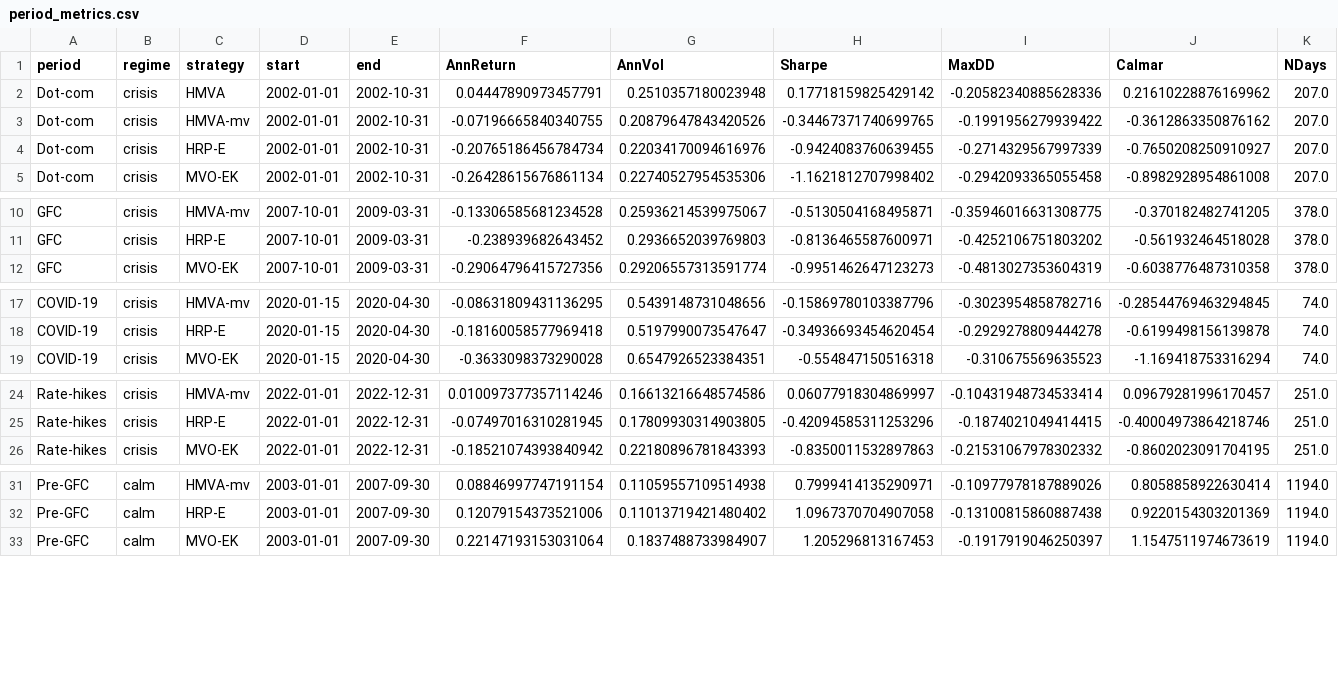
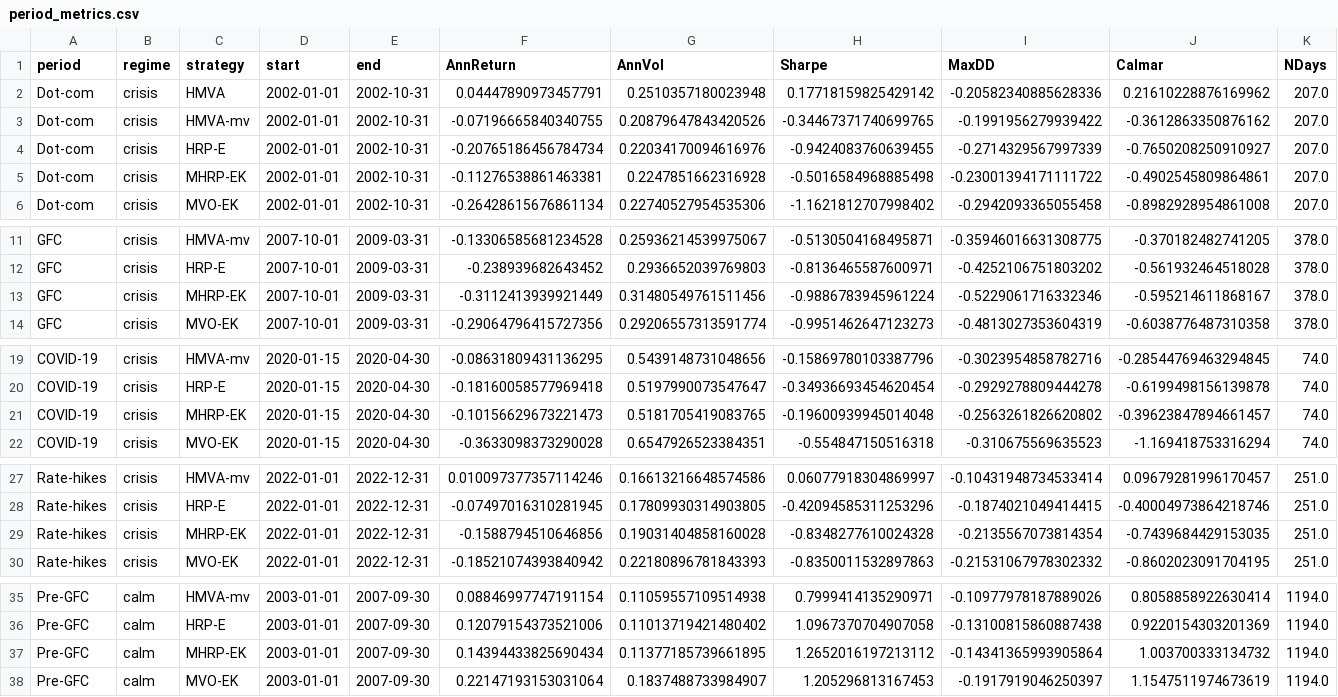
Before and after one commit to Developer-KI/BSc-Thesis, a CSV file: results/crisis_analysis/period_metrics.csv, drawn as a sheet; only a part is shown, gaps mark what is left out; the diff covers the shown part only.

Commit message:
Add Sharpe-based MHRP HRP option
Extend HRP implementation to support a Sharpe-proportional bisection: hrp_weights now accepts a mu vector and bisect_method ('vol' | 'sharpe') and falls back to variance if cluster Sharpe is non-positive. The hrp_strategy factory gained bisect_method and ewma_halflife options, uses mu_BL_trend for Sharpe bisection, and wires KF smoothing to use the return signal when appropriate. Register a new MHRP-EK strategy in the CRSP strategy set and include it in the analysis STRATEGIES list. Re-generate/commit updated backtest result artifacts and adjust a subplot_order to include SPY-100.

```diff
--- a/results/crisis_analysis/period_metrics.csv
+++ b/results/crisis_analysis/period_metrics.csv
@@ -4,2 +4,3 @@ Dot-com,crisis,HMVA-mv,2002-01-01,2002-10-31,-0.07196665840340755,0.208796478434
 Dot-com,crisis,HRP-E,2002-01-01,2002-10-31,-0.20765186456784734,0.22034170094616976,-0.9424083760639455,-0.2714329567997339,-0.7650208250910927,207.0
+Dot-com,crisis,MHRP-EK,2002-01-01,2002-10-31,-0.11276538861463381,0.2247851662316928,-0.5016584968885498,-0.23001394171111722,-0.4902545809864861,207.0
 Dot-com,crisis,MVO-EK,2002-01-01,2002-10-31,-0.26428615676861134,0.22740527954535306,-1.1621812707998402,-0.2942093365055458,-0.8982928954861008,207.0
@@ -11,2 +12,3 @@ GFC,crisis,HMVA-mv,2007-10-01,2009-03-31,-0.13306585681234528,0.2593621453997506
 GFC,crisis,HRP-E,2007-10-01,2009-03-31,-0.238939682643452,0.2936652039769803,-0.8136465587600971,-0.4252106751803202,-0.561932464518028,378.0
+GFC,crisis,MHRP-EK,2007-10-01,2009-03-31,-0.3112413939921449,0.31480549761511456,-0.9886783945961224,-0.5229061716332346,-0.595214611868167,378.0
 GFC,crisis,MVO-EK,2007-10-01,2009-03-31,-0.29064796415727356,0.29206557313591774,-0.9951462647123273,-0.4813027353604319,-0.6038776487310358,378.0
@@ -18,2 +20,3 @@ COVID-19,crisis,HMVA-mv,2020-01-15,2020-04-30,-0.08631809431136295,0.54391487310
 COVID-19,crisis,HRP-E,2020-01-15,2020-04-30,-0.18160058577969418,0.5197990073547647,-0.34936693454620454,-0.2929278809444278,-0.6199498156139878,74.0
+COVID-19,crisis,MHRP-EK,2020-01-15,2020-04-30,-0.10156629673221473,0.5181705419083765,-0.19600939945014048,-0.2563261826620802,-0.39623847894661457,74.0
 COVID-19,crisis,MVO-EK,2020-01-15,2020-04-30,-0.3633098373290028,0.6547926523384351,-0.554847150516318,-0.310675569635523,-1.169418753316294,74.0
@@ -25,2 +28,3 @@ Rate-hikes,crisis,HMVA-mv,2022-01-01,2022-12-31,0.010097377357114246,0.166132166
 Rate-hikes,crisis,HRP-E,2022-01-01,2022-12-31,-0.07497016310281945,0.17809930314903805,-0.42094585311253296,-0.1874021049414415,-0.40004973864218746,251.0
+Rate-hikes,crisis,MHRP-EK,2022-01-01,2022-12-31,-0.1588794510646856,0.19031404858160028,-0.8348277610024328,-0.2135567073814354,-0.7439684429153035,251.0
 Rate-hikes,crisis,MVO-EK,2022-01-01,2022-12-31,-0.18521074393840942,0.22180896781843393,-0.8350011532897863,-0.21531067978302332,-0.8602023091704195,251.0
@@ -32,2 +36,3 @@ Pre-GFC,calm,HMVA-mv,2003-01-01,2007-09-30,0.08846997747191154,0.110595571095149
 Pre-GFC,calm,HRP-E,2003-01-01,2007-09-30,0.12079154373521006,0.11013719421480402,1.0967370704907058,-0.13100815860887438,0.9220154303201369,1194.0
+Pre-GFC,calm,MHRP-EK,2003-01-01,2007-09-30,0.14394433825690434,0.11377185739661895,1.2652016197213112,-0.14341365993905864,1.003700333134732,1194.0
 Pre-GFC,calm,MVO-EK,2003-01-01,2007-09-30,0.22147193153031064,0.1837488733984907,1.205296813167453,-0.1917919046250397,1.1547511974673619,1194.0
```
Also changed, not shown: 2 added rows elsewhere in this file, results/backtest/base/metrics.csv, results/backtest/base/statistical_tests_hmva.csv, 23 other files.
